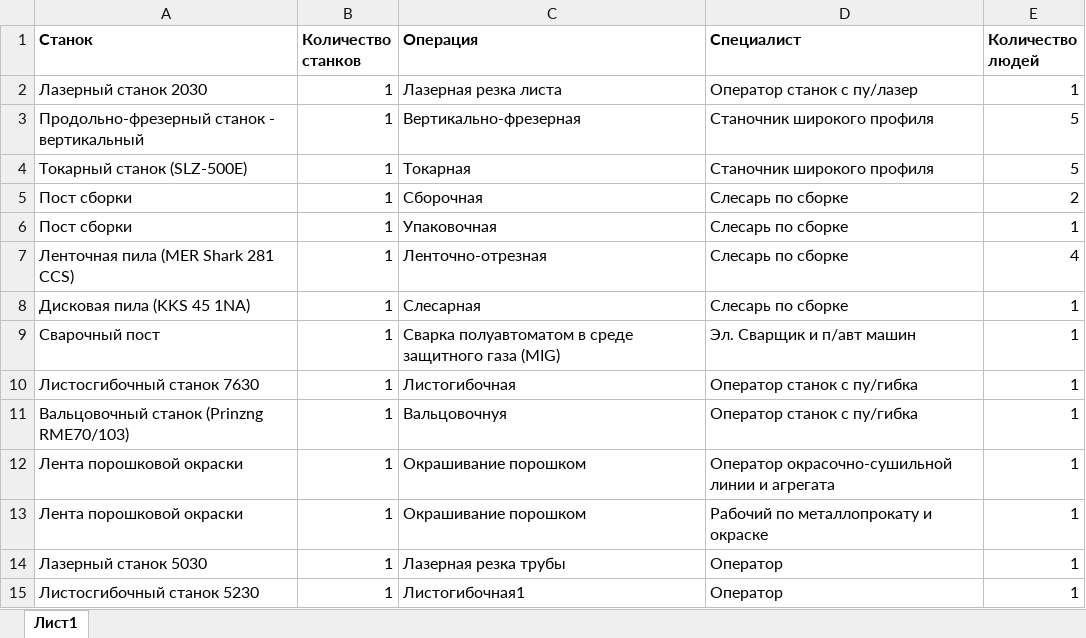
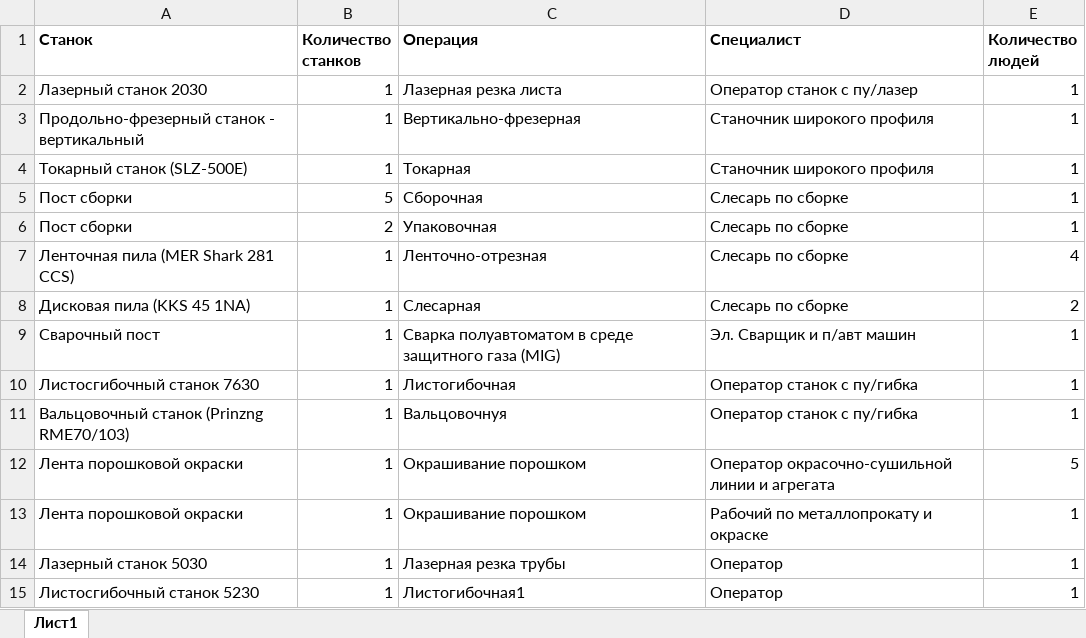
Before and after one commit to DmiMakarov/ResourceDistribution, an Excel workbook: data/StaffConfig.xlsx, sheet Лист1, drawn as a sheet; values as stored, in another font and other column widths than the file's, no borders; the diff names each change by its address in the sheet, - before the commit and + after, or states it on an @@ line.

```diff
--- a/data/StaffConfig.xlsx (sheet Лист1)
+++ b/data/StaffConfig.xlsx (sheet Лист1)
-E3:E4 (Количество людей): 5
+E3:E4 (Количество людей): 1
-B5 (Количество станков): 1
+B5 (Количество станков): 5
-E5 (Количество людей): 2
+E5 (Количество людей): 1
-B6 (Количество станков): 1
+B6 (Количество станков): 2
-E8 (Количество людей): 1
+E8 (Количество людей): 2
-E12 (Количество людей): 1
+E12 (Количество людей): 5
```
Also changed, not shown: data/answ.xlsx, data/tech_map/Тех_карта_ЗМС_ПУ_БДТ_00_000_Подшипниковый_узел_БДТ.xlsx, 19 other files.
